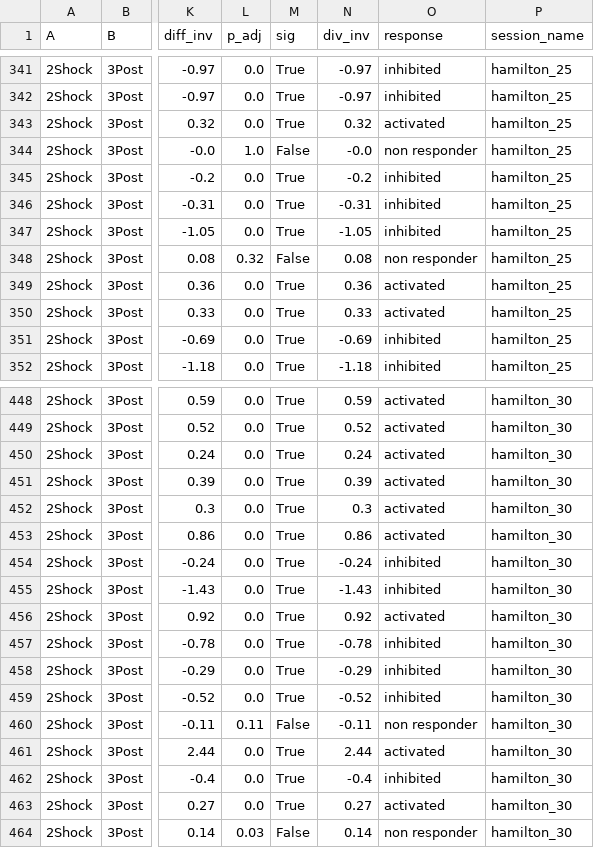
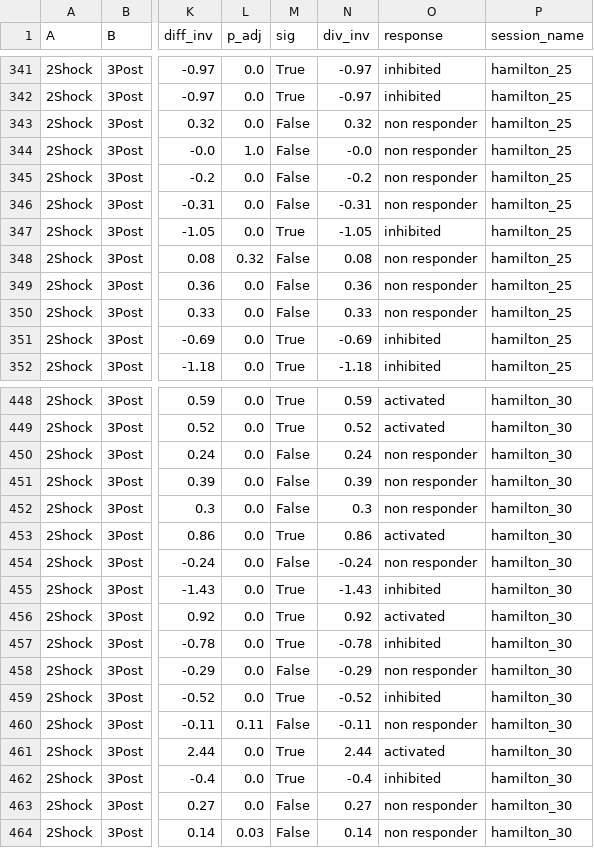
Before and after one commit to Ruairi-osul/SSRI-Interactions, a CSV file: data/derived/slow_ts_foot_shock_unit_responders_shock_to_post.csv, drawn as a sheet; only a part is shown, gaps mark what is left out; the diff covers the shown part only; the diff names each change by its address in the sheet, - before the commit and + after, or states it on an @@ line.

```diff
--- a/data/derived/slow_ts_foot_shock_unit_responders_shock_to_post.csv
+++ b/data/derived/slow_ts_foot_shock_unit_responders_shock_to_post.csv
-M343 (sig): True
+M343 (sig): False
-O343 (response): activated
+O343 (response): non responder
-M345:M346 (sig): True
+M345:M346 (sig): False
-O345:O346 (response): inhibited
+O345:O346 (response): non responder
-M349:M350 (sig): True
+M349:M350 (sig): False
-O349:O350 (response): activated
+O349:O350 (response): non responder
-M450:M452 (sig): True
+M450:M452 (sig): False
-O450:O452 (response): activated
+O450:O452 (response): non responder
-M454 (sig): True
+M454 (sig): False
-O454 (response): inhibited
+O454 (response): non responder
-M458 (sig): True
+M458 (sig): False
-O458 (response): inhibited
+O458 (response): non responder
-M463 (sig): True
+M463 (sig): False
-O463 (response): activated
+O463 (response): non responder
```
Also changed, not shown: 112 edited cells elsewhere in this file, data/derived/slow_ts_foot_shock_unit_responders_pre_to_post.csv, data/derived/slow_ts_foot_shock_unit_responders_pre_to_shock.csv, 2 other files.
